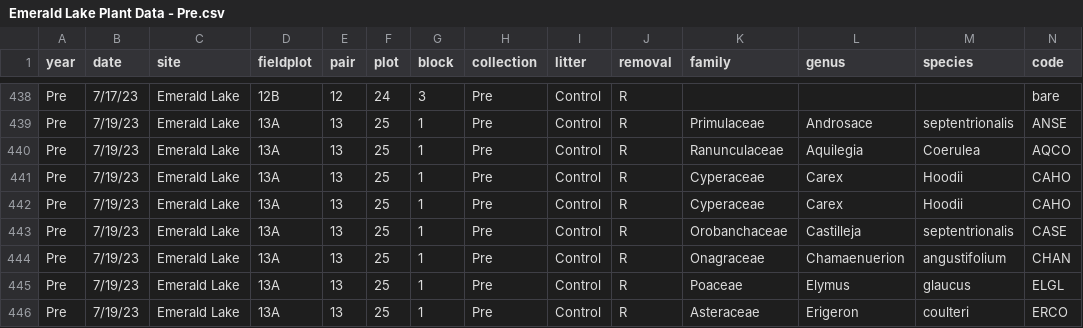
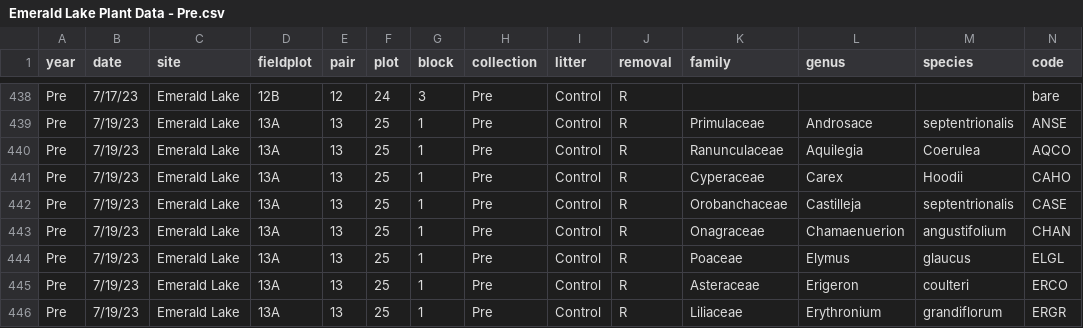
Before and after one commit to Jargrett/Castilleja, a CSV file: Data Analysis/RMBL Castilleja Experimental Project/Raw Data/Emerald Lake Plant Data - Pre.csv, drawn as a sheet; only a part is shown, gaps mark what is left out; the shorter side is filled out with more unchanged rows; rows hold the shown columns only; the diff names each change by its address in the sheet, - before the commit and + after, or states it on an @@ line.

```diff
--- a/Data Analysis/RMBL Castilleja Experimental Project/Raw Data/Emerald Lake Plant Data - Pre.csv
+++ b/Data Analysis/RMBL Castilleja Experimental Project/Raw Data/Emerald Lake Plant Data - Pre.csv
-row 441: Pre | 7/19/23 | Emerald Lake | 13A | 13 | 25 | 1 | Pre | Control | R | Cyperaceae | Carex | Hoodii | CAHO
```
Also changed, not shown: 18 other files.
